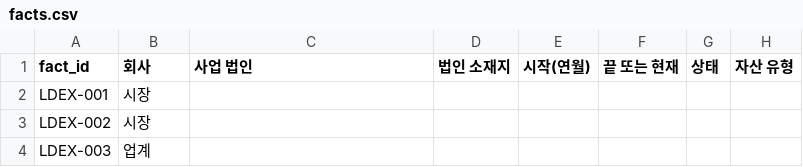
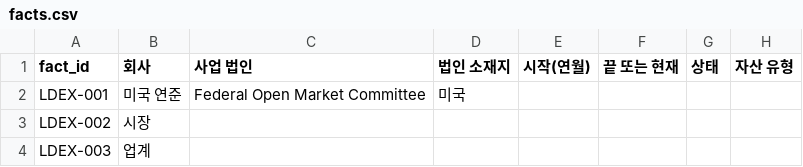
Before and after one commit to Mo-zZaAa/learning_tokens, a CSV file: work/LICDEEP-EXT/facts.csv, drawn as a sheet; only a part is shown; the diff names each change by its address in the sheet, - before the commit and + after, or states it on an @@ line.

```diff
--- a/work/LICDEEP-EXT/facts.csv
+++ b/work/LICDEEP-EXT/facts.csv
-B2 (회사): 시장
+B2 (회사): 미국 연준
-C2 (사업 법인): (empty)
+C2 (사업 법인): Federal Open Market Committee
-D2 (법인 소재지): (empty)
+D2 (법인 소재지): 미국
```
Also changed, not shown: work/STAGE1-KR4/facts.csv, 9 other files.
